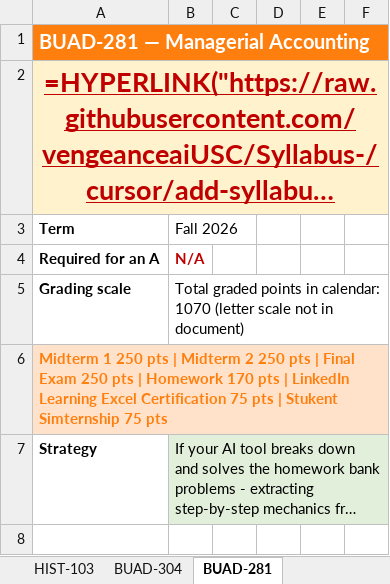
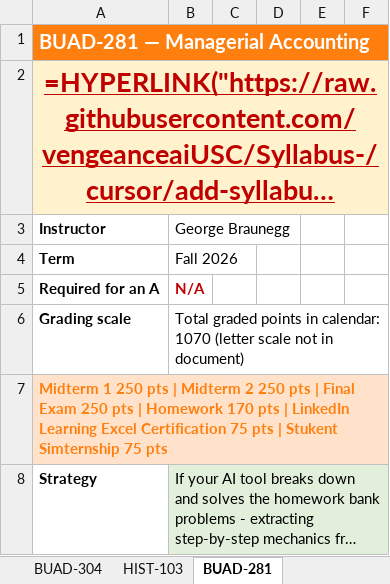
Before and after one commit to vengeanceaiUSC/Syllabus-, an Excel workbook: output/syllabi.xlsx, sheet BUAD-281, drawn as a sheet; only a part is shown; the shorter side is filled out with more unchanged rows; long unchanged cells end in …; values as stored, in another font and other column widths than the file's, no borders; formulas without a stored value are shown as written; the diff names each change by its address in the sheet, - before the commit and + after, or states it on an @@ line.

```diff
--- a/output/syllabi.xlsx (sheet BUAD-281)
+++ b/output/syllabi.xlsx (sheet BUAD-281)
@@ sheet tab order changed: BUAD-304 | HIST-103 | BUAD-281 @@
+row 3: Instructor | George Braunegg
```
Also changed, not shown: sheet Overview, 7 other files.
